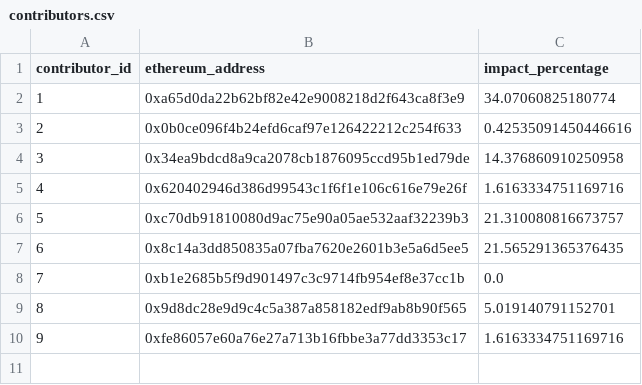
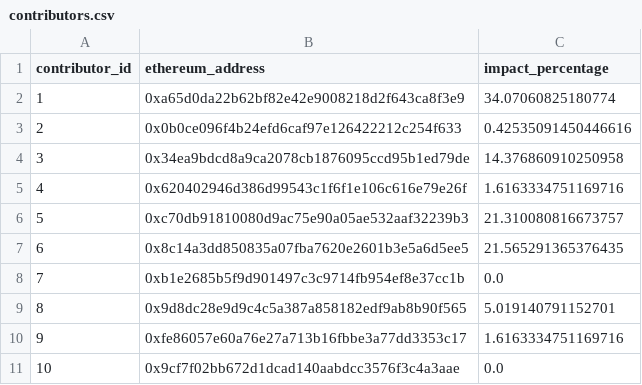
Before and after one commit to elimu-ai/web3-wiki, a CSV file: funding-splits-content/lang-THA/contributors.csv, drawn as a sheet.

Commit message:
chore(funding-splits-content): nightly build

```diff
--- a/funding-splits-content/lang-THA/contributors.csv
+++ b/funding-splits-content/lang-THA/contributors.csv
@@ -10 +10,2 @@ contributor_id,ethereum_address,impact_percentage
 9,0xfe86057e60a76e27a713b16fbbe3a77dd3353c17,1.6163334751169716
+10,0x9cf7f02bb672d1dcad140aabdcc3576f3c4a3aae,0.0
```
Also changed, not shown: funding-splits-content/lang-TGL/FUNDING_SPLITS.csv, funding-splits-content/lang-TGL/contributors.csv.
